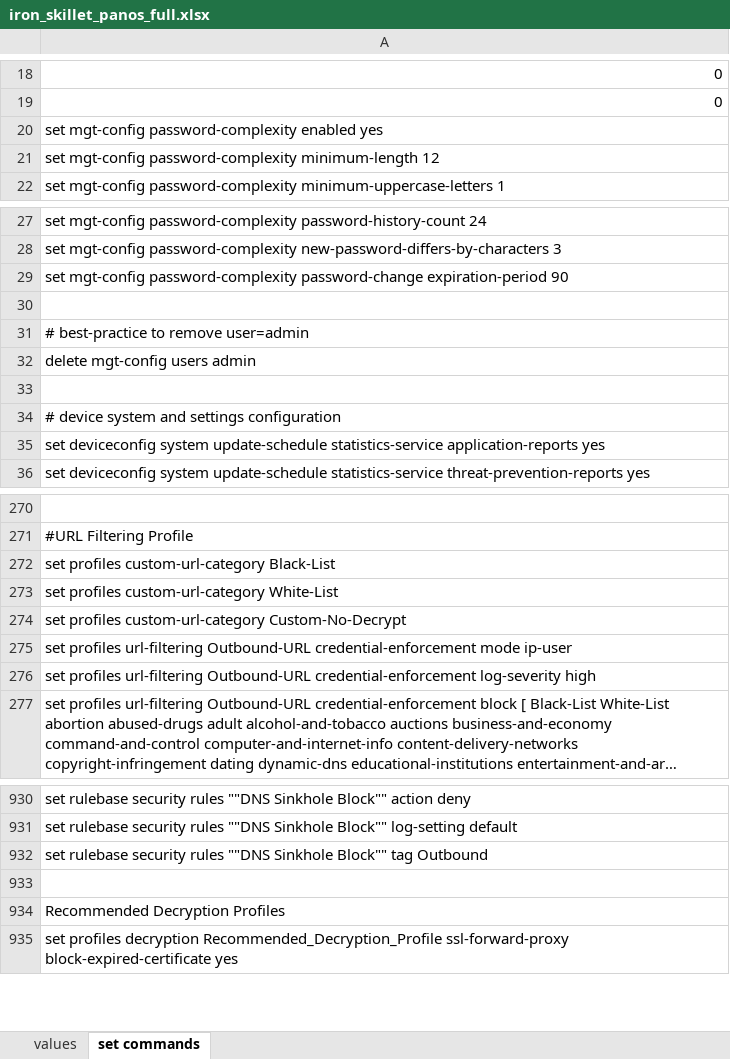
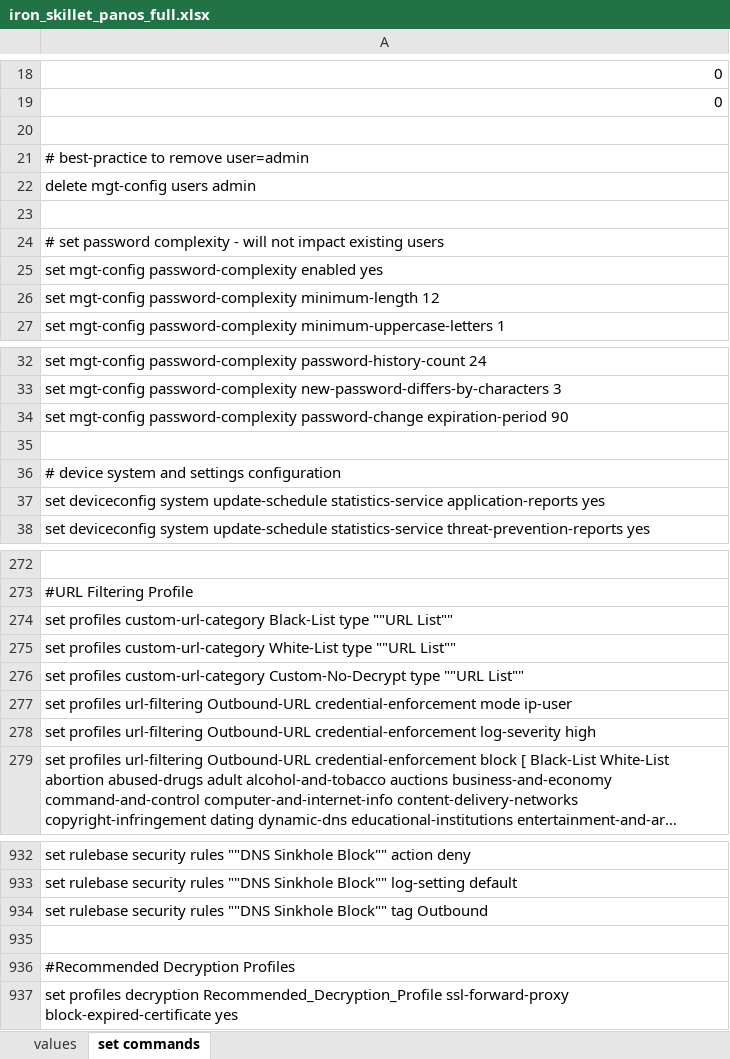
Before and after one commit to PaloAltoNetworks/iron-skillet, an Excel workbook: templates/panos/set_commands/iron_skillet_panos_full.xlsx, sheet set commands, drawn as a sheet; only a part is shown, gaps mark what is left out; long unchanged cells end in …; values as stored, in another font and other column widths than the file's, no borders; removed rows and columns are numbered as before the commit, all else as after; the diff names each change by its address in the sheet, - before the commit and + after, or states it on an @@ line.

Commit message:
added test_set_commands script

```diff
--- a/templates/panos/set_commands/iron_skillet_panos_full.xlsx (sheet set commands)
+++ b/templates/panos/set_commands/iron_skillet_panos_full.xlsx (sheet set commands)
+row 20: (empty)
-row 31: # best-practice to remove user=admin
+row 21: # best-practice to remove user=admin
-row 32: delete mgt-config users admin
+row 22: delete mgt-config users admin
+row 23: (empty)
+row 24: # set password complexity - will not impact existing users
-row 30: (empty)
-A274: …custom-url-category Black-List
+A274: …custom-url-category Black-List type ""URL List""
-A275: …custom-url-category White-List
+A275: …custom-url-category White-List type ""URL List""
-A276: …custom-url-category Custom-No-Decrypt
+A276: …custom-url-category Custom-No-Decrypt type ""URL List""
-A936: Recommended Decryption Profiles
+A936: #Recommended Decryption Profiles
```
Also changed, not shown: templates/panorama/set_commands/iron_skillet_panorama_full.xlsx, 18 other files.
